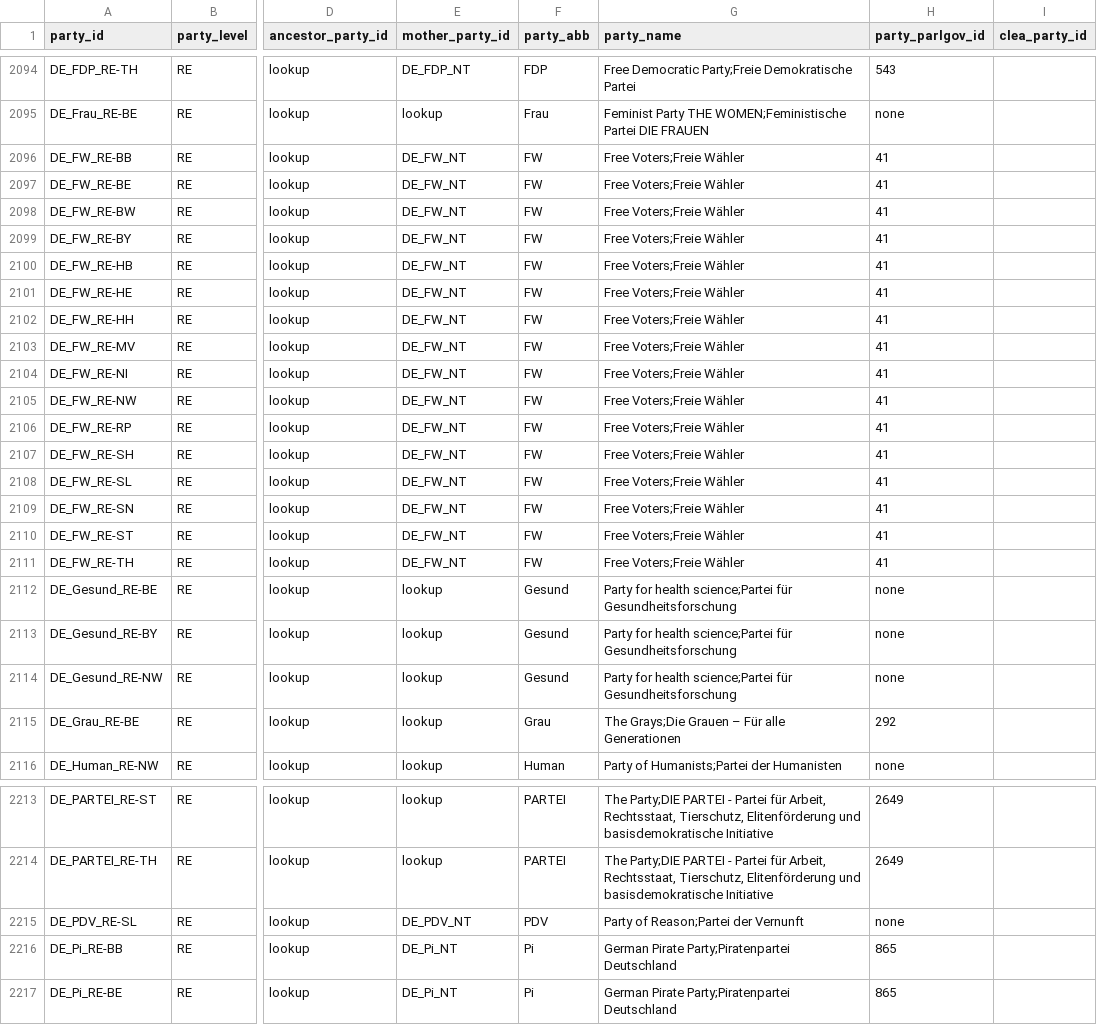
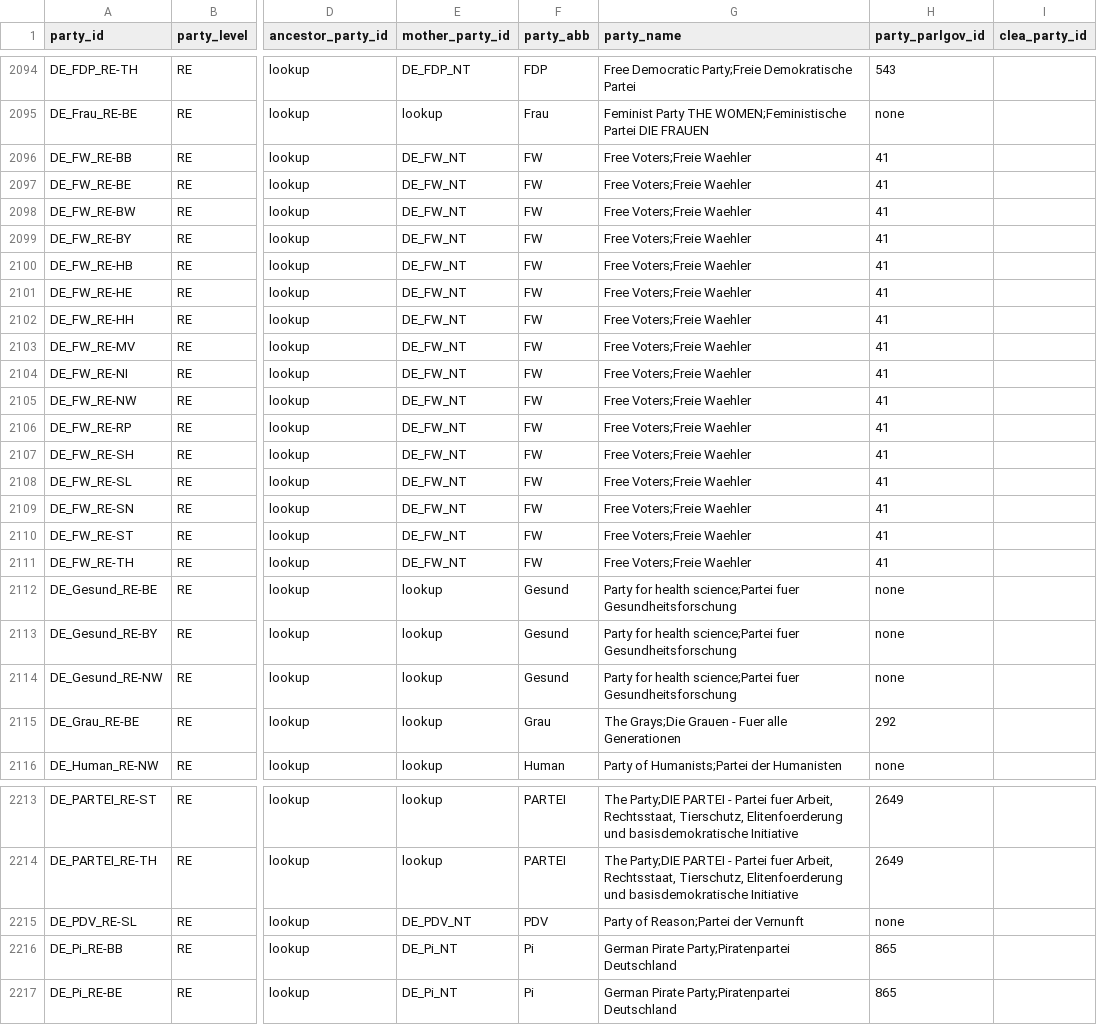
Before and after one commit to TomasZwinkels/PCCdata, a CSV file: PART.csv, drawn as a sheet; only a part is shown, gaps mark what is left out; the diff covers the shown part only; the diff names each change by its address in the sheet, - before the commit and + after, or states it on an @@ line.

```diff
--- a/PART.csv
+++ b/PART.csv
-G2096:G2111 (party_name): Free Voters;Freie Wähler
+G2096:G2111 (party_name): Free Voters;Freie Waehler
-G2112:G2114 (party_name): …health science;Partei für Gesundheitsforschung
+G2112:G2114 (party_name): …health science;Partei fuer Gesundheitsforschung
-G2115 (party_name): The Grays;Die Grauen – Für alle Generationen
+G2115 (party_name): The Grays;Die Grauen - Fuer alle Generationen
-G2213:G2214 (party_name): …- Partei für Arbeit, Rechtsstaat, Tierschutz, Elitenförderung und basisdemokratische…
+G2213:G2214 (party_name): …- Partei fuer Arbeit, Rechtsstaat, Tierschutz, Elitenfoerderung und basisdemokratische…
```
Also changed, not shown: 94 edited cells elsewhere in this file, 2 other files.
